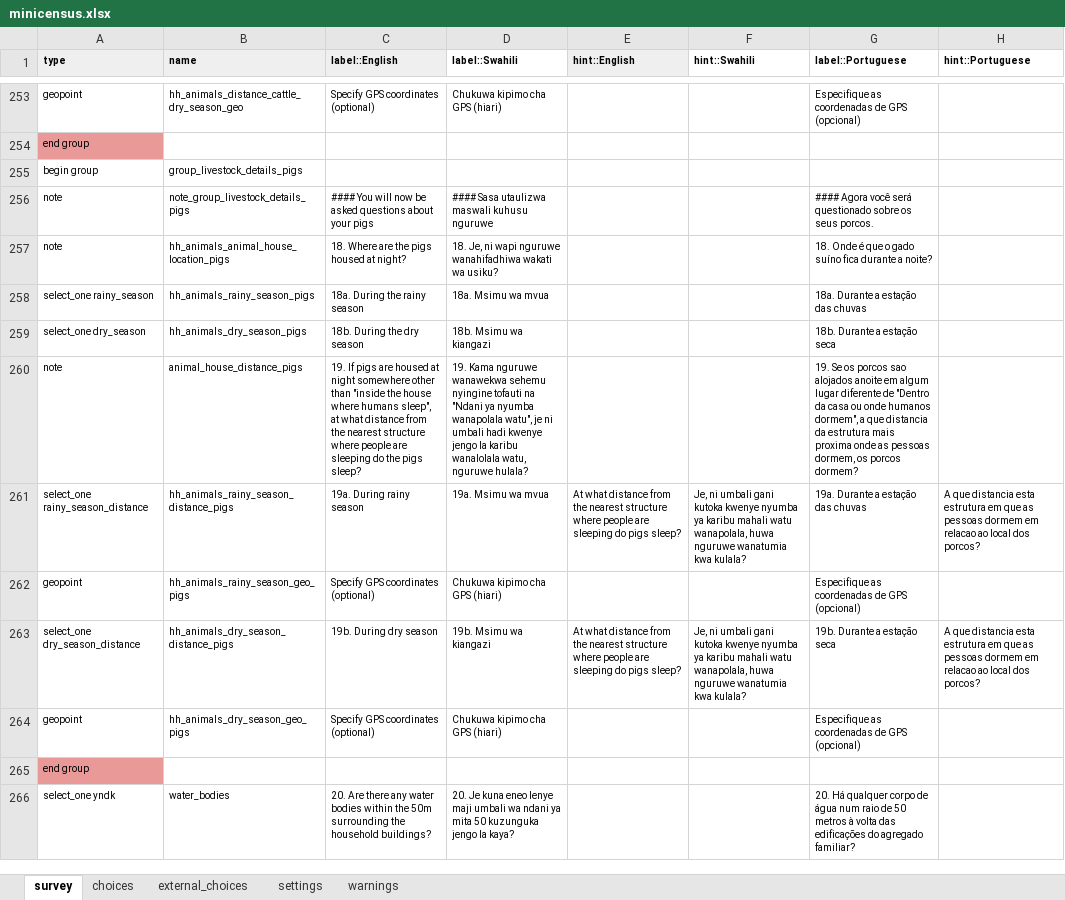
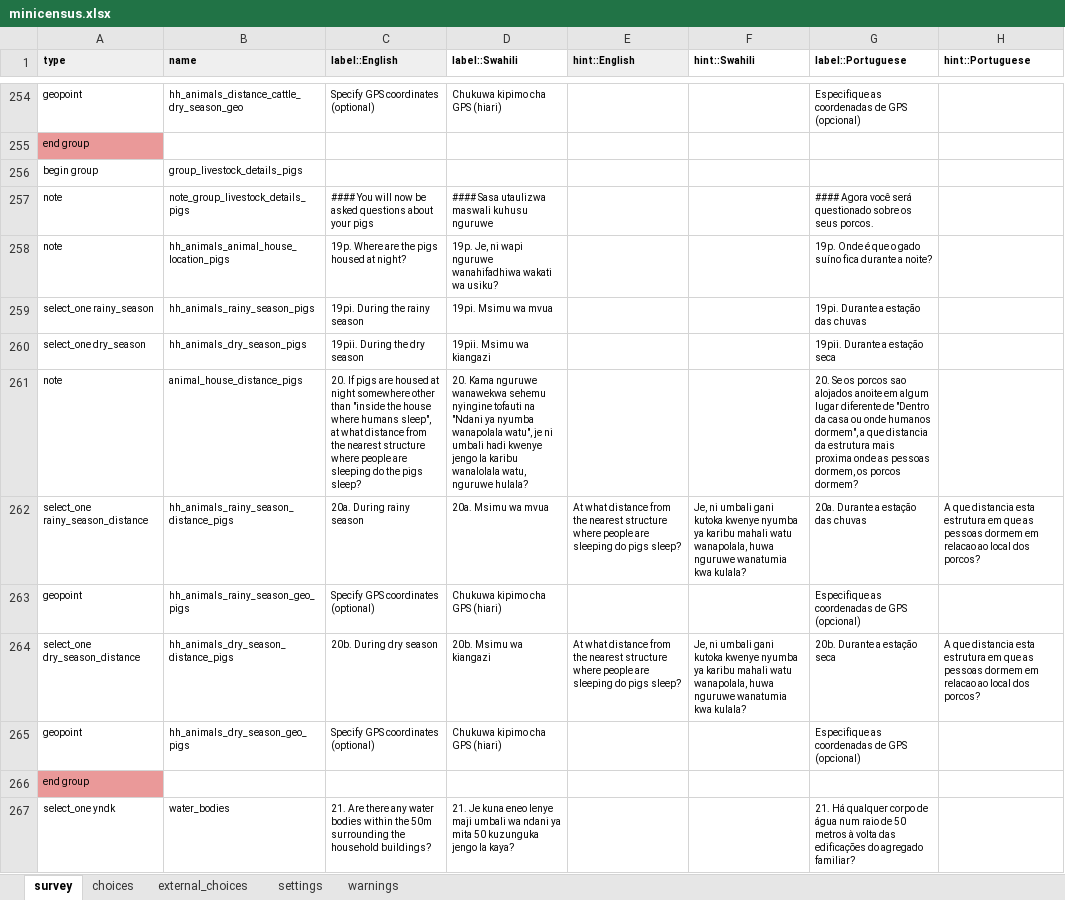
Before and after one commit to linl33/bohemia, an Excel workbook: forms/minicensus/minicensus.xlsx, sheet survey, drawn as a sheet; only a part is shown, gaps mark what is left out; values as stored, in another font and other column widths than the file's, no borders; charts and pictures and conditional formats not drawn; addresses are those after the commit; the diff covers the shown part only; the diff names each change by its address in the sheet, - before the commit and + after, or states it on an @@ line.

```diff
--- a/forms/minicensus/minicensus.xlsx (sheet survey)
+++ b/forms/minicensus/minicensus.xlsx (sheet survey)
-C258 (label::English): 18. Where are the pigs housed at night?
+C258 (label::English): 19p. Where are the pigs housed at night?
-D258 (label::Swahili): 18. Je, ni…
+D258 (label::Swahili): 19p. Je, ni…
-G258 (label::Portuguese): 18. Onde é…
+G258 (label::Portuguese): 19p. Onde é…
-C259 (label::English): 18a. During the rainy season
+C259 (label::English): 19pi. During the rainy season
-D259 (label::Swahili): 18a. Msimu wa mvua
+D259 (label::Swahili): 19pi. Msimu wa mvua
-G259 (label::Portuguese): 18a. Durante a estação das chuvas
+G259 (label::Portuguese): 19pi. Durante a estação das chuvas
-C260 (label::English): 18b. During the dry season
+C260 (label::English): 19pii. During the dry season
-D260 (label::Swahili): 18b. Msimu wa kiangazi
+D260 (label::Swahili): 19pii. Msimu wa kiangazi
-G260 (label::Portuguese): 18b. Durante a estação seca
+G260 (label::Portuguese): 19pii. Durante a estação seca
-C261 (label::English): 19. If pigs…
+C261 (label::English): 20. If pigs…
-D261 (label::Swahili): 19. Kama nguruwe…
+D261 (label::Swahili): 20. Kama nguruwe…
-G261 (label::Portuguese): 19. Se os…
+G261 (label::Portuguese): 20. Se os…
-C262 (label::English): 19a. During rainy season
+C262 (label::English): 20a. During rainy season
-D262 (label::Swahili): 19a. Msimu wa mvua
+D262 (label::Swahili): 20a. Msimu wa mvua
-G262 (label::Portuguese): 19a. Durante a estação das chuvas
+G262 (label::Portuguese): 20a. Durante a estação das chuvas
-C264 (label::English): 19b. During dry season
+C264 (label::English): 20b. During dry season
-D264 (label::Swahili): 19b. Msimu wa kiangazi
+D264 (label::Swahili): 20b. Msimu wa kiangazi
-G264 (label::Portuguese): 19b. Durante a estação seca
+G264 (label::Portuguese): 20b. Durante a estação seca
-C267 (label::English): 20. Are there…
+C267 (label::English): 21. Are there…
-D267 (label::Swahili): 20. Je kuna…
+D267 (label::Swahili): 21. Je kuna…
-G267 (label::Portuguese): 20. Há qualquer…
+G267 (label::Portuguese): 21. Há qualquer…
```
Also changed, not shown: 1 added row and 113 edited cells elsewhere in this sheet, sheet choices, 5 other files.
